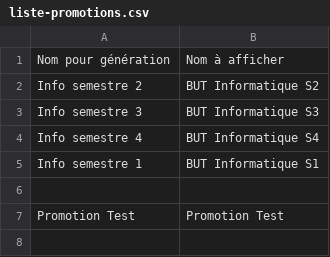
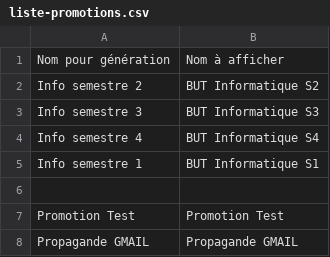
Before and after one commit to samuelhentrics/Controlo, a CSV file: src/Etudiants/liste-promotions.csv, drawn as a sheet; the diff names each change by its address in the sheet, - before the commit and + after, or states it on an @@ line.

```diff
--- a/src/Etudiants/liste-promotions.csv
+++ b/src/Etudiants/liste-promotions.csv
+row 8: Propagande GMAIL | Propagande GMAIL
```
Also changed, not shown: 5 other files.
